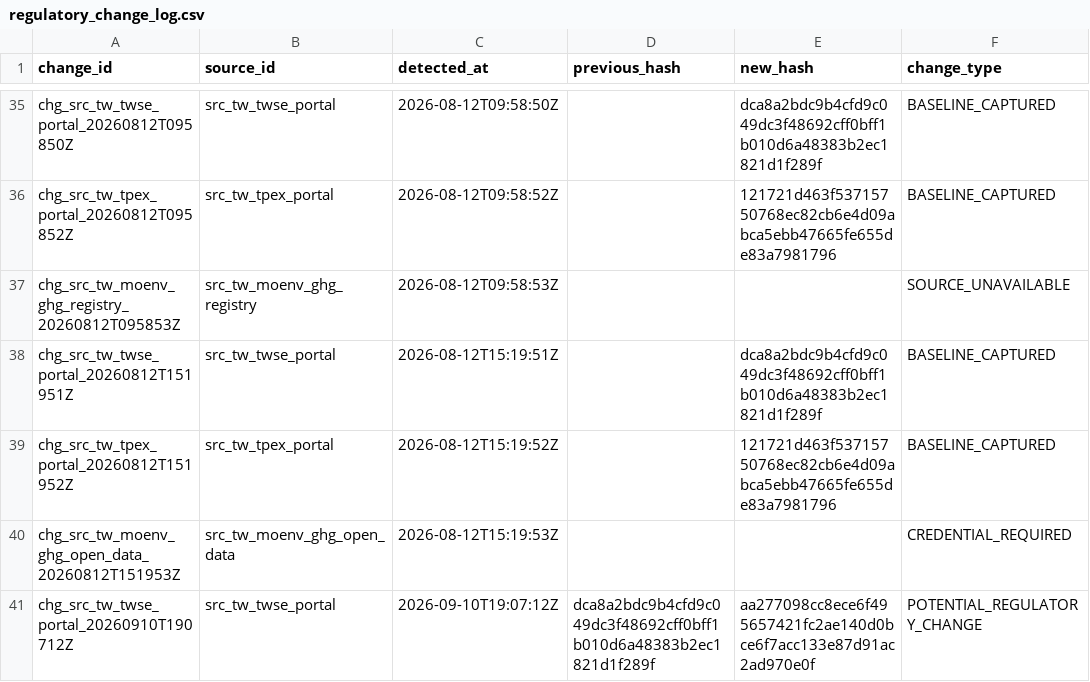
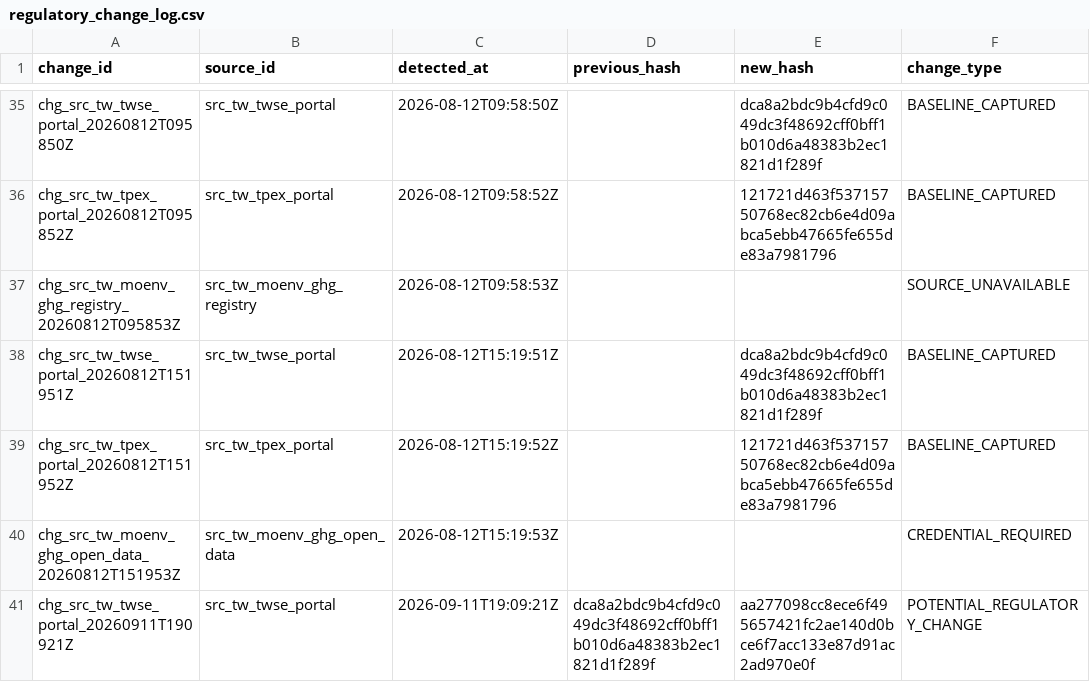
Before and after one commit to AppleJustin/carbon-evidence-ledger-tw, a CSV file: data/regulatory/regulatory_change_log.csv, drawn as a sheet; only a part is shown, gaps mark what is left out; the diff names each change by its address in the sheet, - before the commit and + after, or states it on an @@ line.

```diff
--- a/data/regulatory/regulatory_change_log.csv
+++ b/data/regulatory/regulatory_change_log.csv
-A41 (change_id): chg_src_tw_twse_portal_20260910T190712Z
+A41 (change_id): chg_src_tw_twse_portal_20260911T190921Z
-C41 (detected_at): 2026-09-10T19:07:12Z
+C41 (detected_at): 2026-09-11T19:09:21Z
```
Also changed, not shown: data/regulatory/source_freshness_state.csv, 3 other files.
